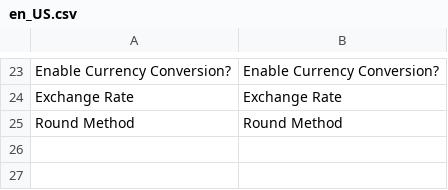
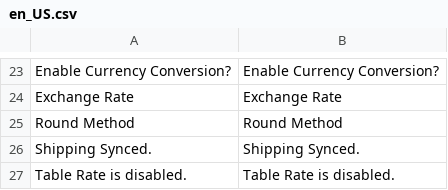
Before and after one commit to WalktheChat/magento2-plugin-v1, a CSV file: i18n/en_US.csv, drawn as a sheet; only a part is shown, gaps mark what is left out.

Commit message:
CR + Shipping Zones

```diff
--- a/i18n/en_US.csv
+++ b/i18n/en_US.csv
@@ -25 +25,3 @@
 "Round Method","Round Method"
+"Shipping Synced.","Shipping Synced."
+"Table Rate is disabled.","Table Rate is disabled."
```
Also changed, not shown: 33 other files.
